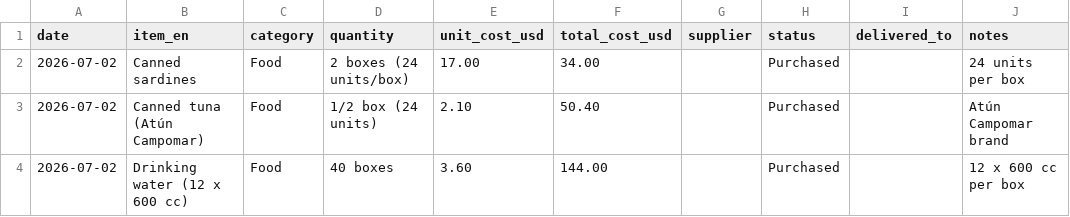
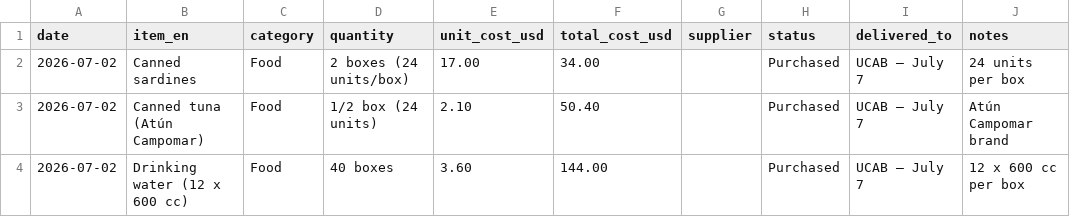
Before and after one commit to cev2030/uchicago-for-venezuela, a CSV file: supplies-needed/supplies_bought.csv, drawn as a sheet.

```diff
--- a/supplies-needed/supplies_bought.csv
+++ b/supplies-needed/supplies_bought.csv
@@ -1,4 +1,4 @@
 date,item_en,category,quantity,unit_cost_usd,total_cost_usd,supplier,status,delivered_to,notes
-2026-07-02,Canned sardines,Food,2 boxes (24 units/box),17.00,34.00,,Purchased,,24 units per box
-2026-07-02,Canned tuna (Atún Campomar),Food,1/2 box (24 units),2.10,50.40,,Purchased,,Atún Campomar brand
-2026-07-02,Drinking water (12 x 600 cc),Food,40 boxes,3.60,144.00,,Purchased,,12 x 600 cc per box
+2026-07-02,Canned sardines,Food,2 boxes (24 units/box),17.00,34.00,,Purchased,UCAB — July 7,24 units per box
+2026-07-02,Canned tuna (Atún Campomar),Food,1/2 box (24 units),2.10,50.40,,Purchased,UCAB — July 7,Atún Campomar brand
+2026-07-02,Drinking water (12 x 600 cc),Food,40 boxes,3.60,144.00,,Purchased,UCAB — July 7,12 x 600 cc per box
```
Also changed, not shown: 2 other files.
